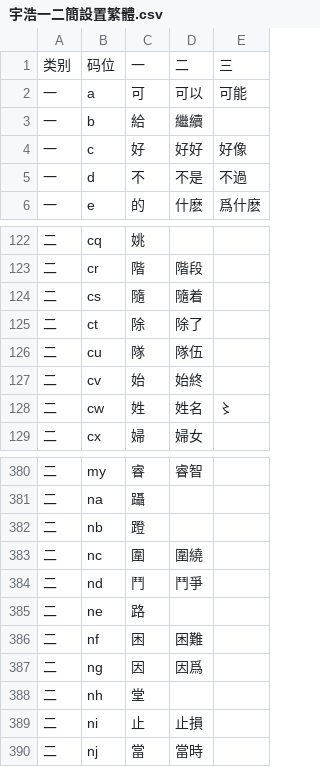
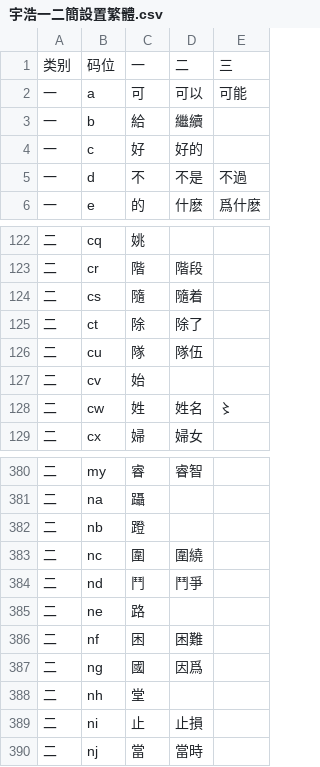
Before and after one commit to forFudan/yuhao, a CSV file: beta/generator/宇浩一二簡設置繁體.csv, drawn as a sheet; only a part is shown, gaps mark what is left out.

```diff
--- a/beta/generator/宇浩一二簡設置繁體.csv
+++ b/beta/generator/宇浩一二簡設置繁體.csv
@@ -3,3 +3,3 @@
 一,b,給,繼續,
-一,c,好,好好,好像
+一,c,好,好的,
 一,d,不,不是,不過
@@ -126,3 +126,3 @@
 二,cu,隊,隊伍,
-二,cv,始,始終,
+二,cv,始,,
 二,cw,姓,姓名,〻
@@ -386,3 +386,3 @@
 二,nf,困,困難,
-二,ng,因,因爲,
+二,ng,國,因爲,
 二,nh,堂,,
```
Also changed, not shown: beta/generator/宇浩一二簡設置簡體.csv, beta/generator/宇浩一二簡設置臺灣.csv, 22 other files.
